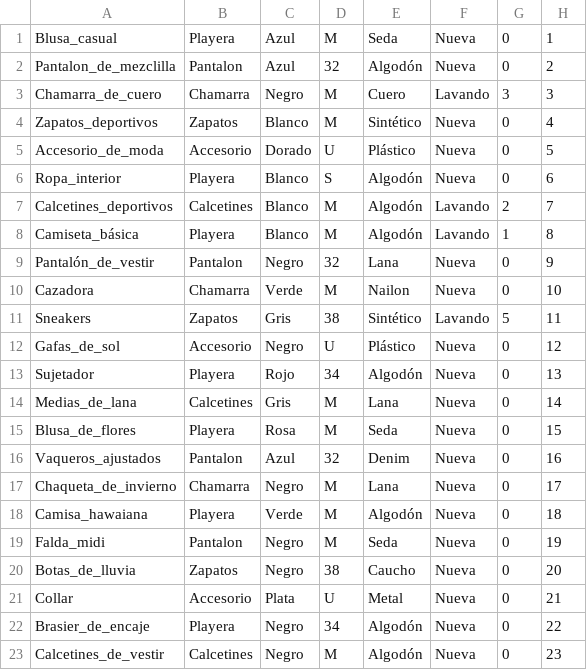
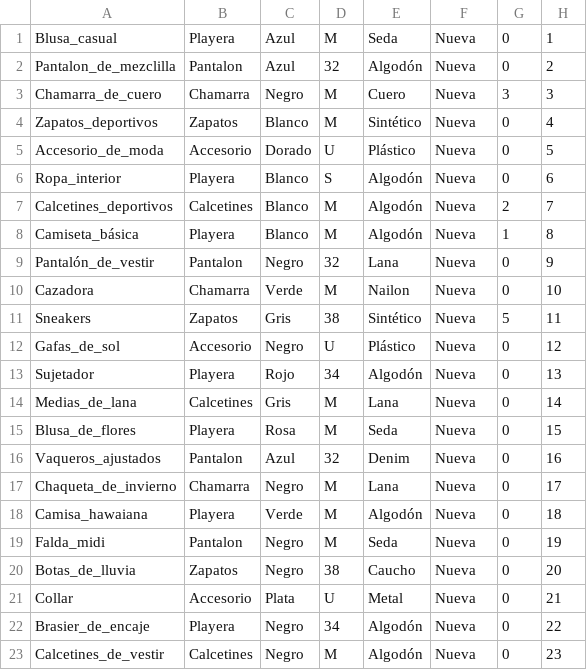
Before and after one commit to diegoquezadaco/Diego-Quezada-Colorado-TC1031, a CSV file: Tiendita.csv, drawn as a sheet.

```diff
--- a/Tiendita.csv
+++ b/Tiendita.csv
@@ -2,3 +2,3 @@ Blusa_casual,Playera,Azul,M,Seda,Nueva,0,1
 Pantalon_de_mezclilla,Pantalon,Azul,32,Algodón,Nueva,0,2
-Chamarra_de_cuero,Chamarra,Negro,M,Cuero,Lavando,3,3
+Chamarra_de_cuero,Chamarra,Negro,M,Cuero,Nueva,3,3
 Zapatos_deportivos,Zapatos,Blanco,M,Sintético,Nueva,0,4
@@ -6,7 +6,7 @@ Accesorio_de_moda,Accesorio,Dorado,U,Plástico,Nueva,0,5
 Ropa_interior,Playera,Blanco,S,Algodón,Nueva,0,6
-Calcetines_deportivos,Calcetines,Blanco,M,Algodón,Lavando,2,7
-Camiseta_básica,Playera,Blanco,M,Algodón,Lavando,1,8
+Calcetines_deportivos,Calcetines,Blanco,M,Algodón,Nueva,2,7
+Camiseta_básica,Playera,Blanco,M,Algodón,Nueva,1,8
 Pantalón_de_vestir,Pantalon,Negro,32,Lana,Nueva,0,9
 Cazadora,Chamarra,Verde,M,Nailon,Nueva,0,10
-Sneakers,Zapatos,Gris,38,Sintético,Lavando,5,11
+Sneakers,Zapatos,Gris,38,Sintético,Nueva,5,11
 Gafas_de_sol,Accesorio,Negro,U,Plástico,Nueva,0,12
```
Also changed, not shown: 1 other file.
